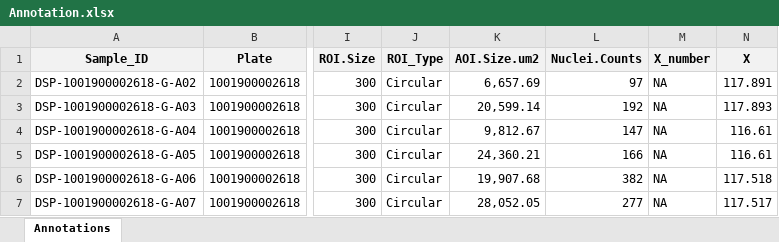
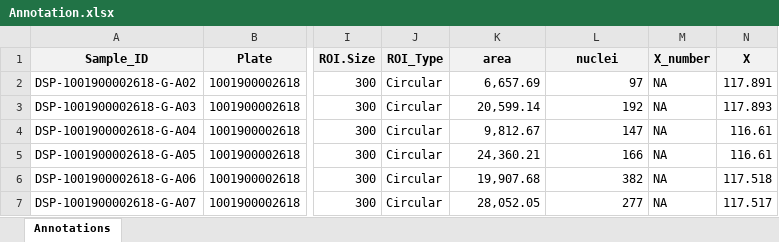
Before and after one commit to Nanostring-Biostats/GeomxTools, an Excel workbook: inst/extdata/DSP_Proteogenomics_Example_Data/Annotation.xlsx, sheet Annotations, drawn as a sheet; only a part is shown, gaps mark what is left out; values as stored, in another font and other column widths than the file's, no borders; the diff names each change by its address in the sheet, - before the commit and + after, or states it on an @@ line.

Commit message:
numeric columns

```diff
--- a/inst/extdata/DSP_Proteogenomics_Example_Data/Annotation.xlsx (sheet Annotations)
+++ b/inst/extdata/DSP_Proteogenomics_Example_Data/Annotation.xlsx (sheet Annotations)
-K1: AOI.Size.um2
+K1: area
-L1: Nuclei.Counts
+L1: nuclei
```
Also changed, not shown: 1 other file.
